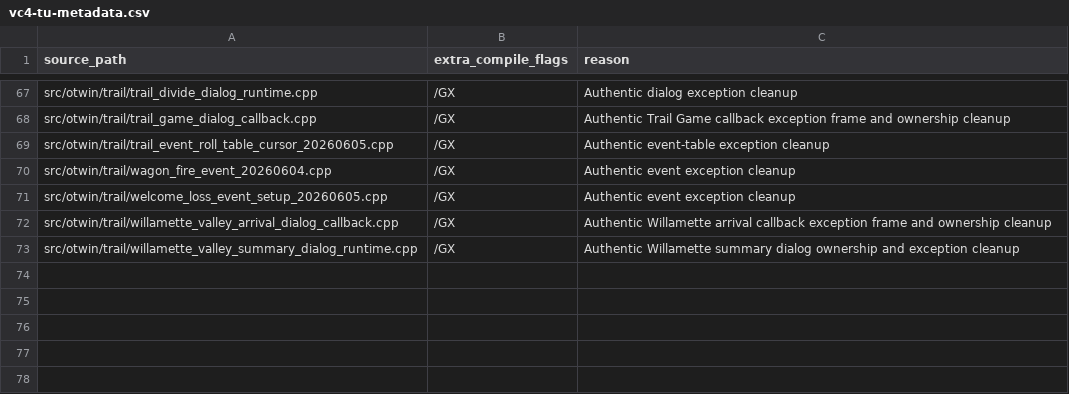
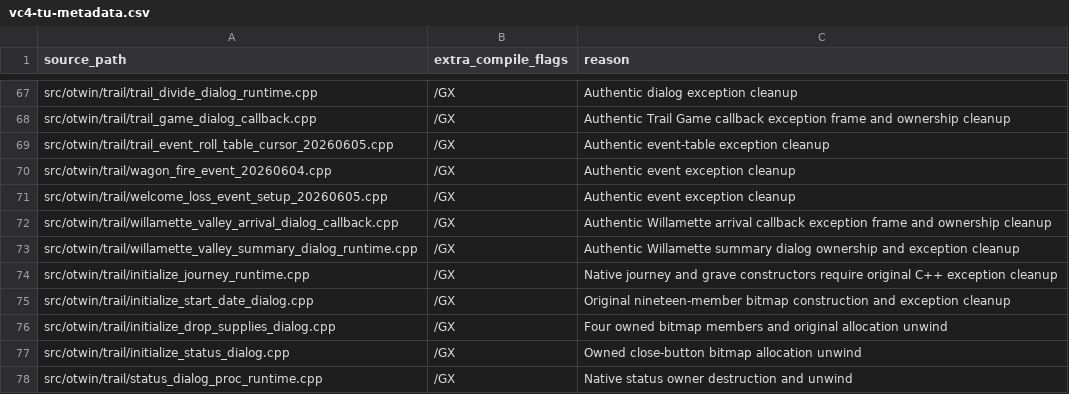
Before and after one commit to jwfeniello/oregontrail-win32-decomp, a CSV file: tools/otmatch/vc4-tu-metadata.csv, drawn as a sheet; only a part is shown, gaps mark what is left out.

```diff
--- a/tools/otmatch/vc4-tu-metadata.csv
+++ b/tools/otmatch/vc4-tu-metadata.csv
@@ -73 +73,6 @@
 "src/otwin/trail/willamette_valley_summary_dialog_runtime.cpp","/GX","Authentic Willamette summary dialog ownership and exception cleanup"
+"src/otwin/trail/initialize_journey_runtime.cpp","/GX","Native journey and grave constructors require original C++ exception cleanup"
+"src/otwin/trail/initialize_start_date_dialog.cpp","/GX","Original nineteen-member bitmap construction and exception cleanup"
+"src/otwin/trail/initialize_drop_supplies_dialog.cpp","/GX","Four owned bitmap members and original allocation unwind"
+"src/otwin/trail/initialize_status_dialog.cpp","/GX","Owned close-button bitmap allocation unwind"
+"src/otwin/trail/status_dialog_proc_runtime.cpp","/GX","Native status owner destruction and unwind"
```
Also changed, not shown: tools/otmatch/functions.vc40-real-cpp.csv, 41 other files.
